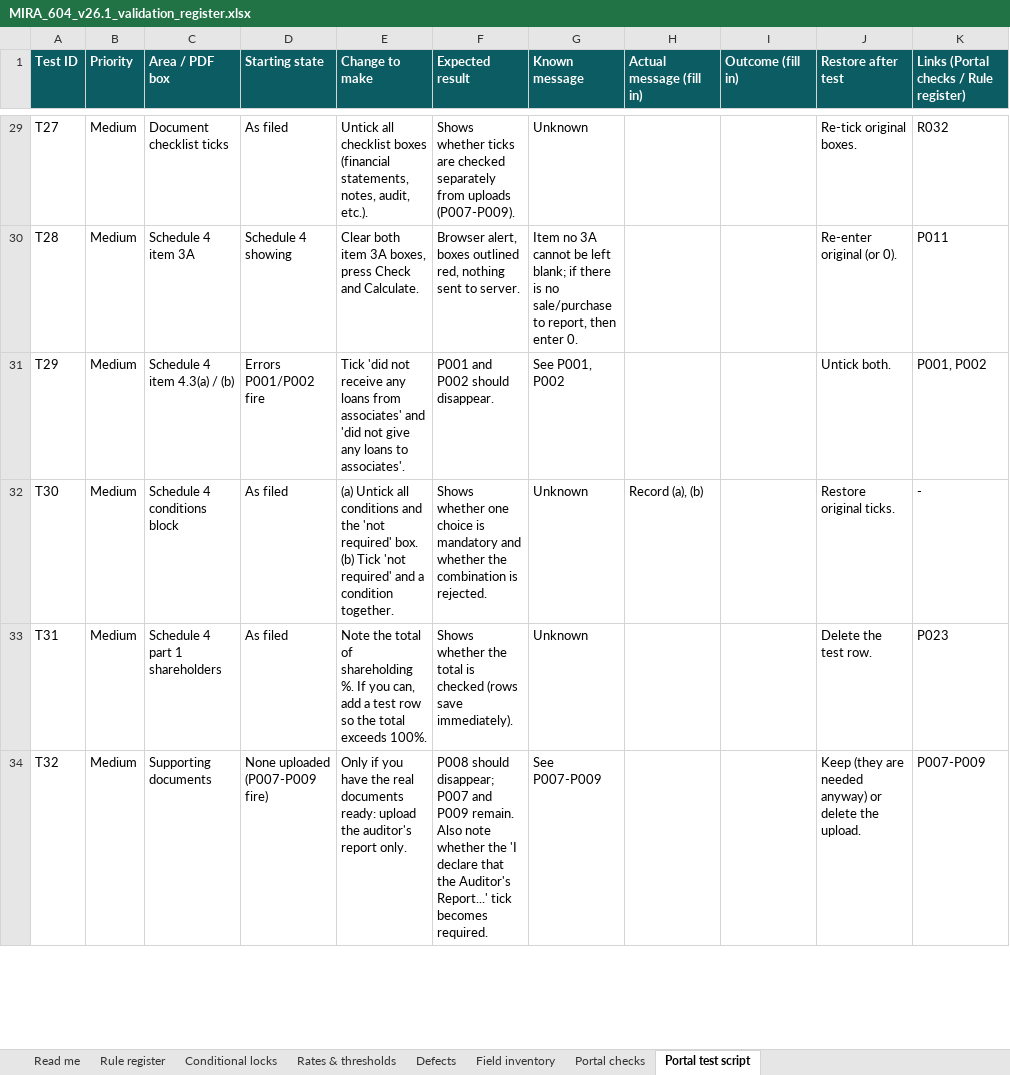
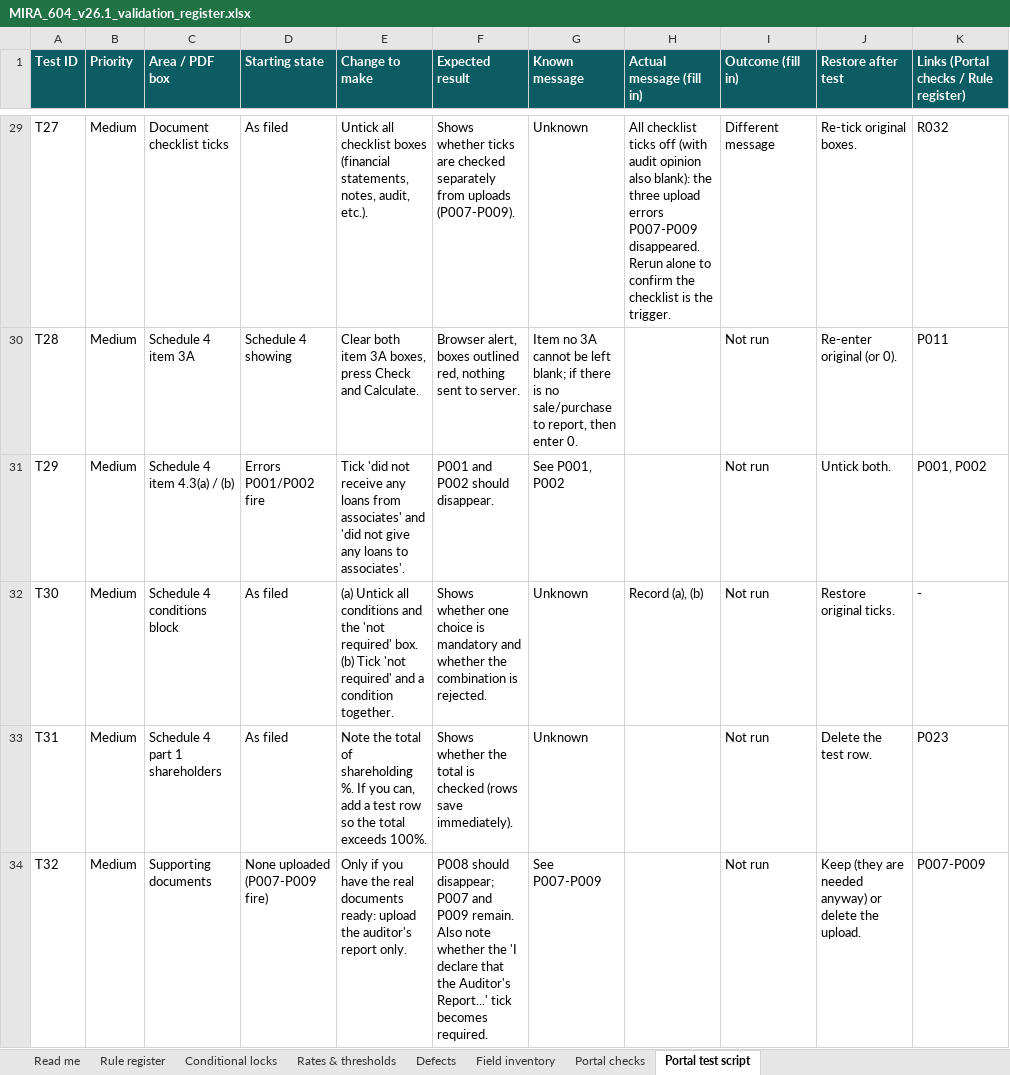
Before and after one commit to raifjaleel24-art/claides-baby, an Excel workbook: mira-604/MIRA_604_v26.1_validation_register.xlsx, sheet Portal test script, drawn as a sheet; only a part is shown, gaps mark what is left out; values as stored, in another font and other column widths than the file's, no borders; table styles not drawn; the diff covers the shown part only; the diff names each change by its address in the sheet, - before the commit and + after, or states it on an @@ line.

```diff
--- a/mira-604/MIRA_604_v26.1_validation_register.xlsx (sheet Portal test script)
+++ b/mira-604/MIRA_604_v26.1_validation_register.xlsx (sheet Portal test script)
-H29 (Actual message (fill in)): (empty)
+H29 (Actual message (fill in)): All checklist ticks off (with audit opinion also blank): the three upload errors P007-P009 disappeared. Rerun alone to confirm the checklist is the trigger.
-I29 (Outcome (fill in)): (empty)
+I29 (Outcome (fill in)): Different message
-I30:I34 (Outcome (fill in)): (empty)
+I30:I34 (Outcome (fill in)): Not run
```
Also changed, not shown: 42 edited cells elsewhere in this sheet, sheet Portal checks, sheet Read me.
